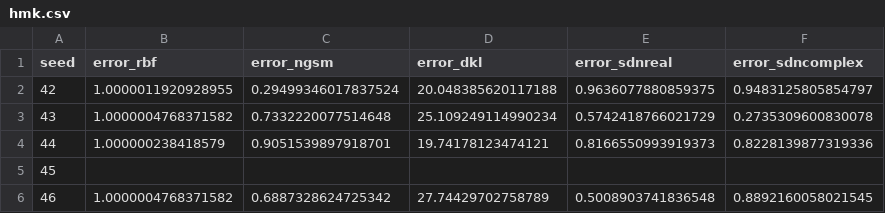
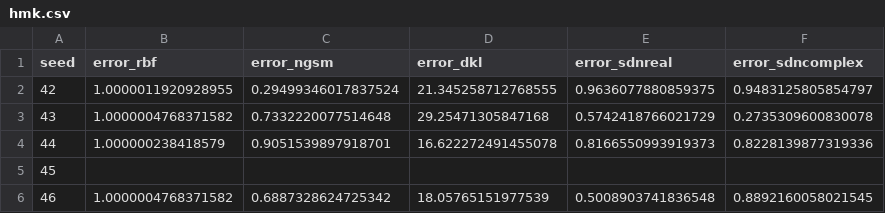
Before and after one commit to AbdullahKaratas/neural-spectral-gp, a CSV file: experiments/kernel_learning/results_pr22/hmk.csv, drawn as a sheet.

```diff
--- a/experiments/kernel_learning/results_pr22/hmk.csv
+++ b/experiments/kernel_learning/results_pr22/hmk.csv
@@ -1,6 +1,6 @@
 seed,error_rbf,error_ngsm,error_dkl,error_sdnreal,error_sdncomplex
-42,1.0000011920928955,0.29499346017837524,20.048385620117188,0.9636077880859375,0.9483125805854797
-43,1.0000004768371582,0.7332220077514648,25.109249114990234,0.5742418766021729,0.2735309600830078
-44,1.000000238418579,0.9051539897918701,19.74178123474121,0.8166550993919373,0.8228139877319336
+42,1.0000011920928955,0.29499346017837524,21.345258712768555,0.9636077880859375,0.9483125805854797
+43,1.0000004768371582,0.7332220077514648,29.25471305847168,0.5742418766021729,0.2735309600830078
+44,1.000000238418579,0.9051539897918701,16.622272491455078,0.8166550993919373,0.8228139877319336
 45,,,,,
-46,1.0000004768371582,0.6887328624725342,27.74429702758789,0.5008903741836548,0.8892160058021545
+46,1.0000004768371582,0.6887328624725342,18.05765151977539,0.5008903741836548,0.8892160058021545
```
Also changed, not shown: experiments/kernel_learning/results_pr22/hmk_summary.csv, experiments/kernel_learning/results_pr22/silverman_ls.csv, 2 other files.
